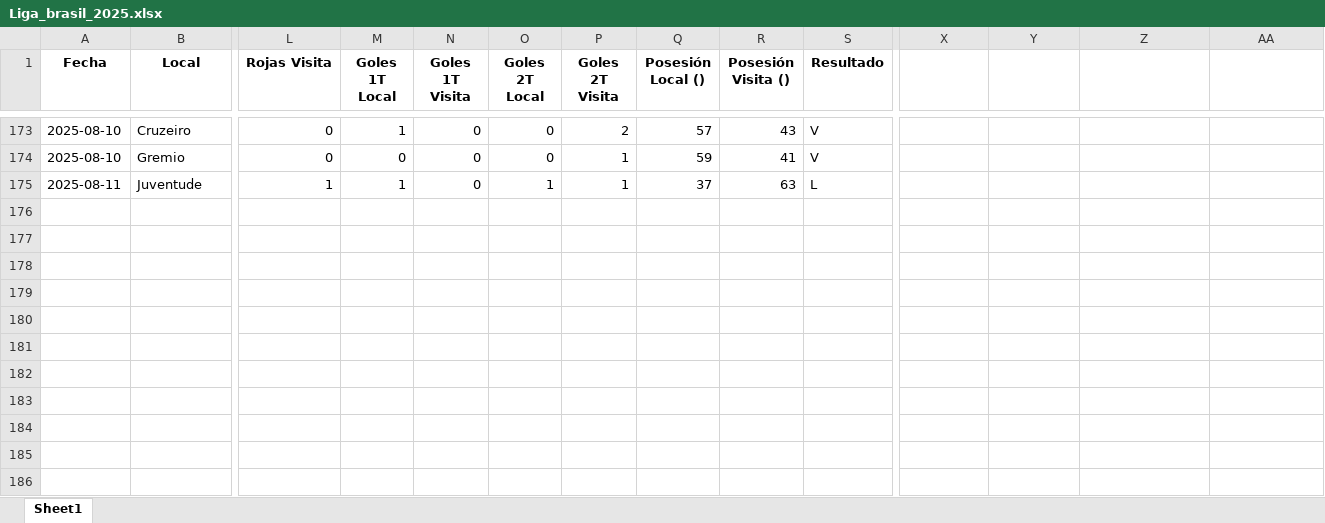
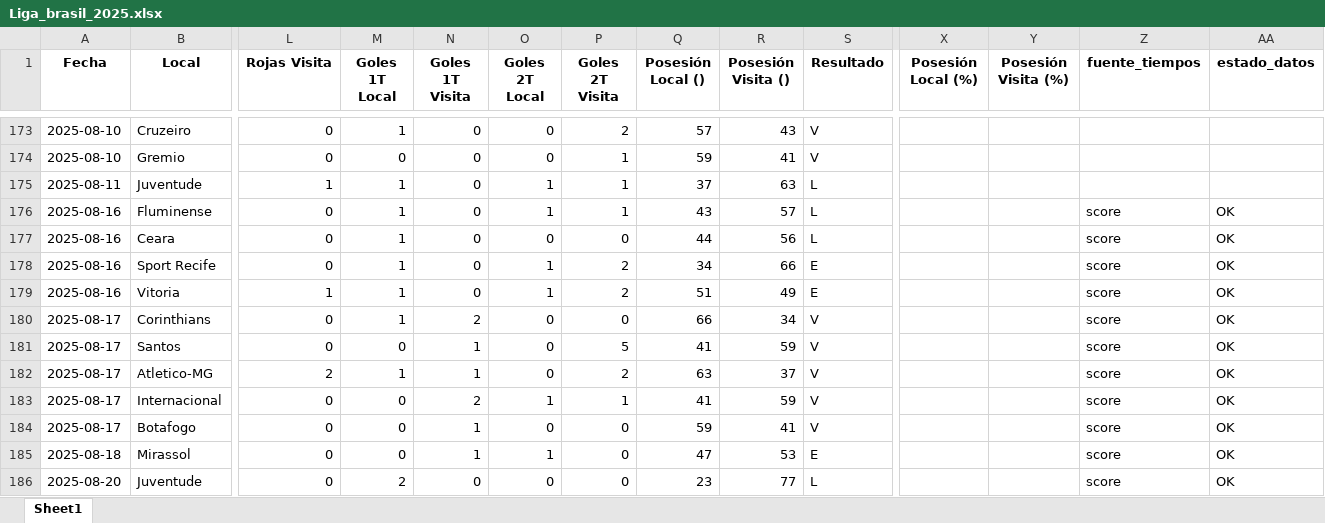
Before and after one commit to rockongo/RockData, an Excel workbook: Ligas/Liga_brasil_2025.xlsx, sheet Sheet1, drawn as a sheet; only a part is shown, gaps mark what is left out; values as stored, in another font and other column widths than the file's, no borders; rows hold the shown columns only; the diff names each change by its address in the sheet, - before the commit and + after, or states it on an @@ line.

```diff
--- a/Ligas/Liga_brasil_2025.xlsx (sheet Sheet1)
+++ b/Ligas/Liga_brasil_2025.xlsx (sheet Sheet1)
-X1: (empty)
+X1: Posesión Local (%)
-Y1: (empty)
+Y1: Posesión Visita (%)
-Z1: (empty)
+Z1: fuente_tiempos
-AA1: (empty)
+AA1: estado_datos
+row 176: 2025-08-16 | Fluminense | 0 | 1 | 0 | 1 | 1 | 43 | 57 | L |  |  | score | OK
+row 177: 2025-08-16 | Ceara | 0 | 1 | 0 | 0 | 0 | 44 | 56 | L |  |  | score | OK
+row 178: 2025-08-16 | Sport Recife | 0 | 1 | 0 | 1 | 2 | 34 | 66 | E |  |  | score | OK
+row 179: 2025-08-16 | Vitoria | 1 | 1 | 0 | 1 | 2 | 51 | 49 | E |  |  | score | OK
+row 180: 2025-08-17 | Corinthians | 0 | 1 | 2 | 0 | 0 | 66 | 34 | V |  |  | score | OK
+row 181: 2025-08-17 | Santos | 0 | 0 | 1 | 0 | 5 | 41 | 59 | V |  |  | score | OK
+row 182: 2025-08-17 | Atletico-MG | 2 | 1 | 1 | 0 | 2 | 63 | 37 | V |  |  | score | OK
+row 183: 2025-08-17 | Internacional | 0 | 0 | 2 | 1 | 1 | 41 | 59 | V |  |  | score | OK
+row 184: 2025-08-17 | Botafogo | 0 | 0 | 1 | 0 | 0 | 59 | 41 | V |  |  | score | OK
+row 185: 2025-08-18 | Mirassol | 0 | 0 | 1 | 1 | 0 | 47 | 53 | E |  |  | score | OK
+row 186: 2025-08-20 | Juventude | 0 | 2 | 0 | 0 | 0 | 23 | 77 | L |  |  | score | OK
```
Also changed, not shown: Ligas/Liga_argentina_2025.xlsx, Ligas/Liga_bolivia_2025.xlsx, 25 other files.
